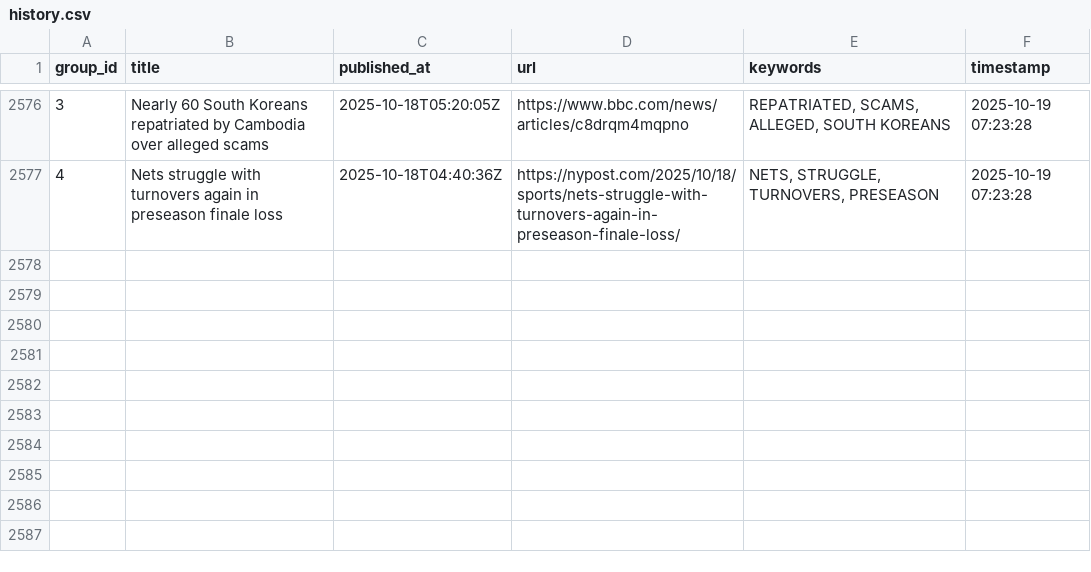
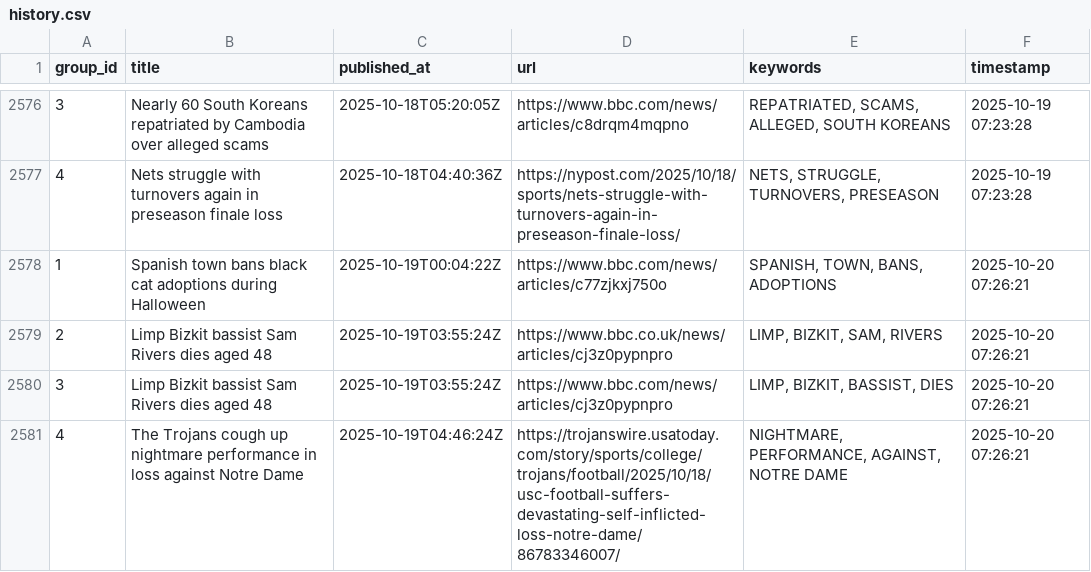
Before and after one commit to lileungws/whatsnews01, a CSV file: history/history.csv, drawn as a sheet; only a part is shown, gaps mark what is left out; the diff names each change by its address in the sheet, - before the commit and + after, or states it on an @@ line.

Commit message:
Update keywords main.csv

```diff
--- a/history/history.csv
+++ b/history/history.csv
+row 2578: 1 | Spanish town bans black cat adoptions during Halloween | 2025-10-19T00:04:22Z | https://www.bbc.com/news/articles/c77zjkxj750o | SPANISH, TOWN, BANS, ADOPTIONS | 2025-10-20 07:26:21
+row 2579: 2 | Limp Bizkit bassist Sam Rivers dies aged 48 | 2025-10-19T03:55:24Z | https://www.bbc.co.uk/news/articles/cj3z0pypnpro | LIMP, BIZKIT, SAM, RIVERS | 2025-10-20 07:26:21
+row 2580: 3 | Limp Bizkit bassist Sam Rivers dies aged 48 | 2025-10-19T03:55:24Z | https://www.bbc.com/news/articles/cj3z0pypnpro | LIMP, BIZKIT, BASSIST, DIES | 2025-10-20 07:26:21
+row 2581: 4 | The Trojans cough up nightmare performance in loss against Notre Dame | 2025-10-19T04:46:24Z | https://trojanswire.usatoday.com/story/sports/college/trojans/football/2025/10/18/usc-football-suffers-devastating-self-inflicted-loss-notre-dame/86783346007/ | NIGHTMARE, PERFORMANCE, AGAINST, NOTRE DAME | 2025-10-20 07:26:21
```
Also changed, not shown: web/data/main.csv.
